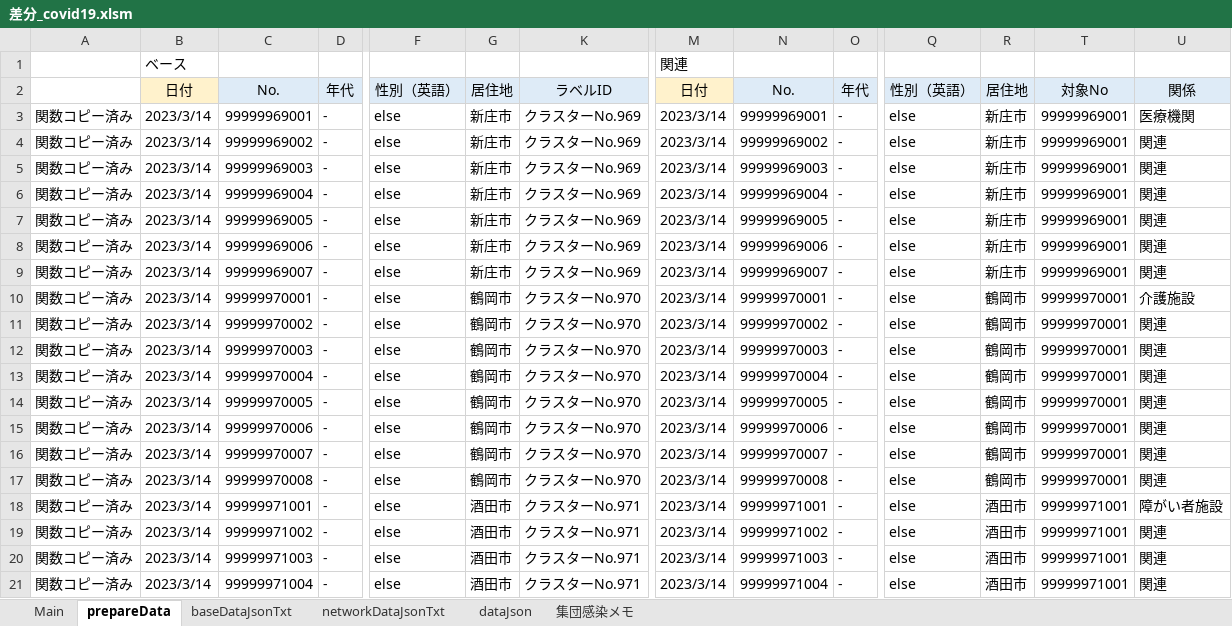
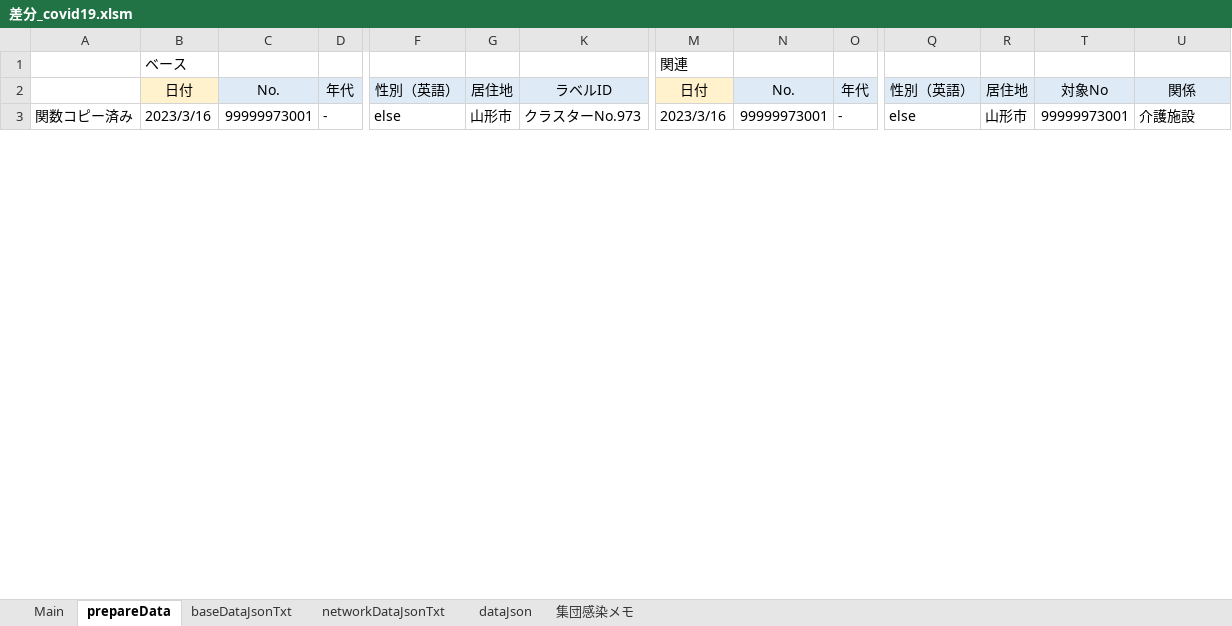
Before and after one commit to yamaserif/yamagata-covid19-virusNetworkJsonGenerator, an Excel workbook: 差分のみ/差分_covid19.xlsm, sheet prepareData, drawn as a sheet; only a part is shown, gaps mark what is left out; values as stored, in another font and other column widths than the file's, no borders; removed rows and columns are numbered as before the commit, all else as after; rows hold the shown columns only; the diff covers the shown part only; the diff names each change by its address in the sheet, - before the commit and + after, or states it on an @@ line.

```diff
--- a/差分のみ/差分_covid19.xlsm (sheet prepareData)
+++ b/差分のみ/差分_covid19.xlsm (sheet prepareData)
-row 3: 関数コピー済み | 2023/3/14 | 99999969001 | - | else | 新庄市 | クラスターNo.969 | 2023/3/14 | 99999969001 | - | else | 新庄市 | 99999969001 | 医療機関
-row 4: 関数コピー済み | 2023/3/14 | 99999969002 | - | else | 新庄市 | クラスターNo.969 | 2023/3/14 | 99999969002 | - | else | 新庄市 | 99999969001 | 関連
-row 5: 関数コピー済み | 2023/3/14 | 99999969003 | - | else | 新庄市 | クラスターNo.969 | 2023/3/14 | 99999969003 | - | else | 新庄市 | 99999969001 | 関連
-row 6: 関数コピー済み | 2023/3/14 | 99999969004 | - | else | 新庄市 | クラスターNo.969 | 2023/3/14 | 99999969004 | - | else | 新庄市 | 99999969001 | 関連
-row 7: 関数コピー済み | 2023/3/14 | 99999969005 | - | else | 新庄市 | クラスターNo.969 | 2023/3/14 | 99999969005 | - | else | 新庄市 | 99999969001 | 関連
-row 8: 関数コピー済み | 2023/3/14 | 99999969006 | - | else | 新庄市 | クラスターNo.969 | 2023/3/14 | 99999969006 | - | else | 新庄市 | 99999969001 | 関連
-row 9: 関数コピー済み | 2023/3/14 | 99999969007 | - | else | 新庄市 | クラスターNo.969 | 2023/3/14 | 99999969007 | - | else | 新庄市 | 99999969001 | 関連
-B3: 2023/3/14
+B3: 2023/3/16
-C3: 99999970001
+C3: 99999973001
-G3: 鶴岡市
+G3: 山形市
-K3: クラスターNo.970
+K3: クラスターNo.973
-M3: 2023/3/14
+M3: 2023/3/16
-N3: 99999970001
+N3: 99999973001
-R3: 鶴岡市
+R3: 山形市
-T3: 99999970001
+T3: 99999973001
-row 11: 関数コピー済み | 2023/3/14 | 99999970002 | - | else | 鶴岡市 | クラスターNo.970 | 2023/3/14 | 99999970002 | - | else | 鶴岡市 | 99999970001 | 関連
-row 12: 関数コピー済み | 2023/3/14 | 99999970003 | - | else | 鶴岡市 | クラスターNo.970 | 2023/3/14 | 99999970003 | - | else | 鶴岡市 | 99999970001 | 関連
-row 13: 関数コピー済み | 2023/3/14 | 99999970004 | - | else | 鶴岡市 | クラスターNo.970 | 2023/3/14 | 99999970004 | - | else | 鶴岡市 | 99999970001 | 関連
-row 14: 関数コピー済み | 2023/3/14 | 99999970005 | - | else | 鶴岡市 | クラスターNo.970 | 2023/3/14 | 99999970005 | - | else | 鶴岡市 | 99999970001 | 関連
-row 15: 関数コピー済み | 2023/3/14 | 99999970006 | - | else | 鶴岡市 | クラスターNo.970 | 2023/3/14 | 99999970006 | - | else | 鶴岡市 | 99999970001 | 関連
-row 16: 関数コピー済み | 2023/3/14 | 99999970007 | - | else | 鶴岡市 | クラスターNo.970 | 2023/3/14 | 99999970007 | - | else | 鶴岡市 | 99999970001 | 関連
-row 17: 関数コピー済み | 2023/3/14 | 99999970008 | - | else | 鶴岡市 | クラスターNo.970 | 2023/3/14 | 99999970008 | - | else | 鶴岡市 | 99999970001 | 関連
-row 18: 関数コピー済み | 2023/3/14 | 99999971001 | - | else | 酒田市 | クラスターNo.971 | 2023/3/14 | 99999971001 | - | else | 酒田市 | 99999971001 | 障がい者施設
-row 19: 関数コピー済み | 2023/3/14 | 99999971002 | - | else | 酒田市 | クラスターNo.971 | 2023/3/14 | 99999971002 | - | else | 酒田市 | 99999971001 | 関連
-row 20: 関数コピー済み | 2023/3/14 | 99999971003 | - | else | 酒田市 | クラスターNo.971 | 2023/3/14 | 99999971003 | - | else | 酒田市 | 99999971001 | 関連
-row 21: 関数コピー済み | 2023/3/14 | 99999971004 | - | else | 酒田市 | クラスターNo.971 | 2023/3/14 | 99999971004 | - | else | 酒田市 | 99999971001 | 関連
```
Also changed, not shown: 42 added rows and 24 removed rows elsewhere in this sheet, sheet Main, sheet baseDataJsonTxt, sheet networkDataJsonTxt, sheet dataJson, formulas that keep their value, hidden cells, 4 other files.
